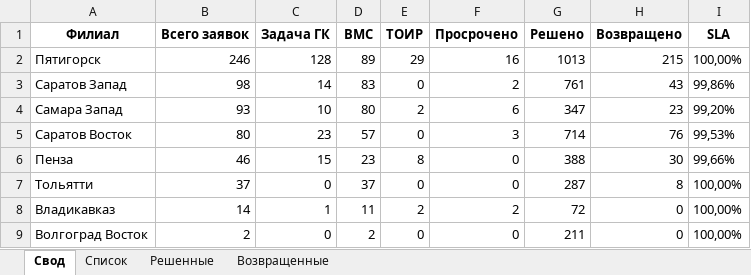
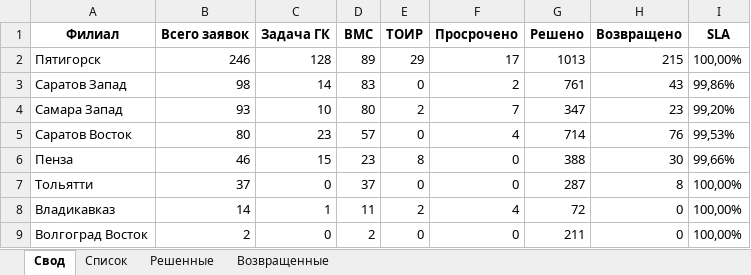
Before and after one commit to ssaa58/Maps, an Excel workbook: Сводный_отчет_по_филиалам.xlsx, sheet Свод, drawn as a sheet; values as stored, in another font and other column widths than the file's, no borders; the diff names each change by its address in the sheet, - before the commit and + after, or states it on an @@ line.

```diff
--- a/Сводный_отчет_по_филиалам.xlsx (sheet Свод)
+++ b/Сводный_отчет_по_филиалам.xlsx (sheet Свод)
-F2 (Просрочено): 16
+F2 (Просрочено): 17
-F4 (Просрочено): 6
+F4 (Просрочено): 7
-F5 (Просрочено): 3
+F5 (Просрочено): 4
-F8 (Просрочено): 2
+F8 (Просрочено): 4
```
Also changed, not shown: sheet Список.
